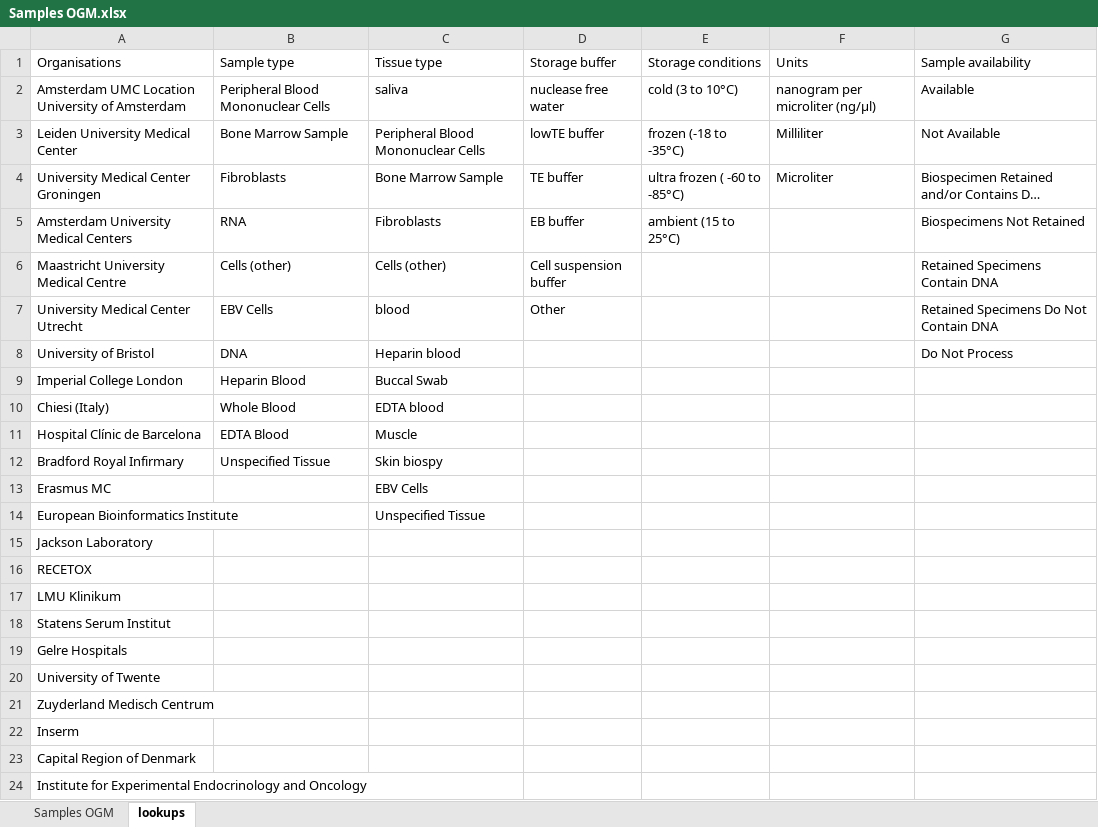
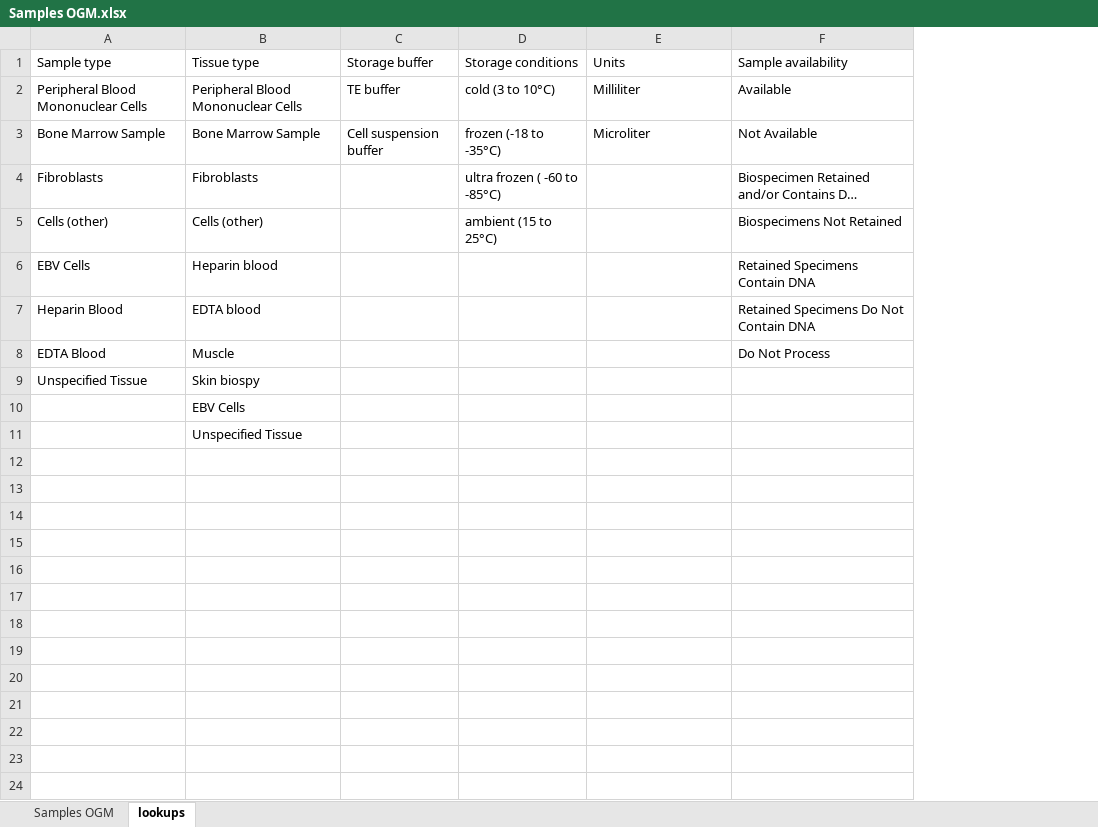
Before and after one commit to molgenis/projects-erdera, an Excel workbook: templates/Samples OGM.xlsx, sheet lookups, drawn as a sheet; only a part is shown; long unchanged cells end in …; values as stored, in another font and other column widths than the file's, no borders; removed rows and columns are numbered as before the commit, all else as after; the diff covers the shown part only; the diff names each change by its address in the sheet, - before the commit and + after, or states it on an @@ line.

```diff
--- a/templates/Samples OGM.xlsx (sheet lookups)
+++ b/templates/Samples OGM.xlsx (sheet lookups)
-column A (Organisations), rows 2-4: Amsterdam UMC Location University of Amsterdam | Leiden University Medical Center | University Medical Center Groningen; rows 6-7: Maastricht University Medical Centre | University Medical Center Utrecht; row 9: Imperial College London; rows 11-14: Hospital Clínic de Barcelona | Bradford Royal Infirmary | Erasmus MC | European Bioinformatics Institute
-B2 (Tissue type): saliva
+B2 (Tissue type): Peripheral Blood Mononuclear Cells
-C2 (Storage buffer): nuclease free water
+C2 (Storage buffer): TE buffer
-E2 (Units): nanogram per microliter (ng/µl)
+E2 (Units): Milliliter
-B3 (Tissue type): Peripheral Blood Mononuclear Cells
+B3 (Tissue type): Bone Marrow Sample
-C3 (Storage buffer): lowTE buffer
+C3 (Storage buffer): Cell suspension buffer
-E3 (Units): Milliliter
+E3 (Units): Microliter
-B4 (Tissue type): Bone Marrow Sample
+B4 (Tissue type): Fibroblasts
-C4 (Storage buffer): TE buffer
+C4 (Storage buffer): (empty)
-E4 (Units): Microliter
+E4 (Units): (empty)
-row 5: Amsterdam University Medical Centers | RNA | Fibroblasts | EB buffer | ambient (15 to 25°C) |  | Biospecimens Not Retained
-C5 (Storage buffer): Cell suspension buffer
+C5 (Storage buffer): (empty)
-D5 (Storage conditions): (empty)
+D5 (Storage conditions): ambient (15 to 25°C)
-F5 (Sample availability): Retained Specimens Contain DNA
+F5 (Sample availability): Biospecimens Not Retained
-B6 (Tissue type): blood
+B6 (Tissue type): Heparin blood
-C6 (Storage buffer): Other
+C6 (Storage buffer): (empty)
-F6 (Sample availability): Retained Specimens Do Not Contain DNA
+F6 (Sample availability): Retained Specimens Contain DNA
-row 8: University of Bristol | DNA | Heparin blood |  |  |  | Do Not Process
-B7 (Tissue type): Buccal Swab
+B7 (Tissue type): EDTA blood
-F7 (Sample availability): (empty)
+F7 (Sample availability): Retained Specimens Do Not Contain DNA
-row 10: Chiesi (Italy) | Whole Blood | EDTA blood
-F8 (Sample availability): (empty)
+F8 (Sample availability): Do Not Process
-row 15: Jackson Laboratory
-row 16: RECETOX
-row 17: LMU Klinikum
-row 18: Statens Serum Institut
-row 19: Gelre Hospitals
-row 20: University of Twente
-row 21: Zuyderland Medisch Centrum
-row 22: Inserm
-row 23: Capital Region of Denmark
-row 24: Institute for Experimental Endocrinology and Oncology
```
Also changed, not shown: 307 removed rows elsewhere in this sheet, sheet Samples OGM, templates/Experiments OGM.xlsx, templates/Experiments RNA.xlsx, 4 other files.
